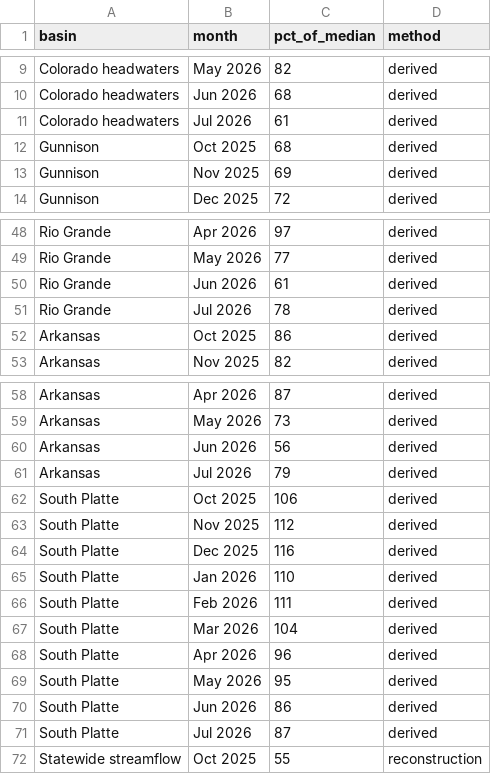
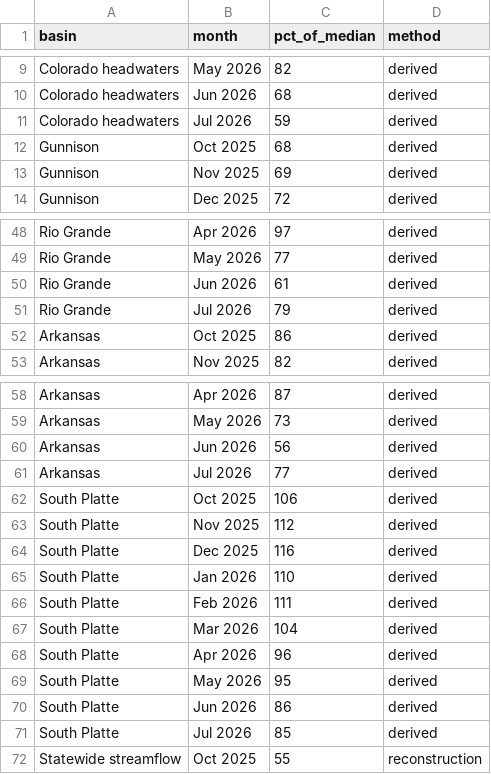
Before and after one commit to jimmylowell/colorado_water, a CSV file: data/basin_history.csv, drawn as a sheet; only a part is shown, gaps mark what is left out.

```diff
--- a/data/basin_history.csv
+++ b/data/basin_history.csv
@@ -10,3 +10,3 @@ Colorado headwaters,May 2026,82,derived
 Colorado headwaters,Jun 2026,68,derived
-Colorado headwaters,Jul 2026,61,derived
+Colorado headwaters,Jul 2026,59,derived
 Gunnison,Oct 2025,68,derived
@@ -50,3 +50,3 @@ Rio Grande,May 2026,77,derived
 Rio Grande,Jun 2026,61,derived
-Rio Grande,Jul 2026,78,derived
+Rio Grande,Jul 2026,79,derived
 Arkansas,Oct 2025,86,derived
@@ -60,3 +60,3 @@ Arkansas,May 2026,73,derived
 Arkansas,Jun 2026,56,derived
-Arkansas,Jul 2026,79,derived
+Arkansas,Jul 2026,77,derived
 South Platte,Oct 2025,106,derived
@@ -70,3 +70,3 @@ South Platte,May 2026,95,derived
 South Platte,Jun 2026,86,derived
-South Platte,Jul 2026,87,derived
+South Platte,Jul 2026,85,derived
 Statewide streamflow,Oct 2025,55,reconstruction
```
Also changed, not shown: 6 other files.
